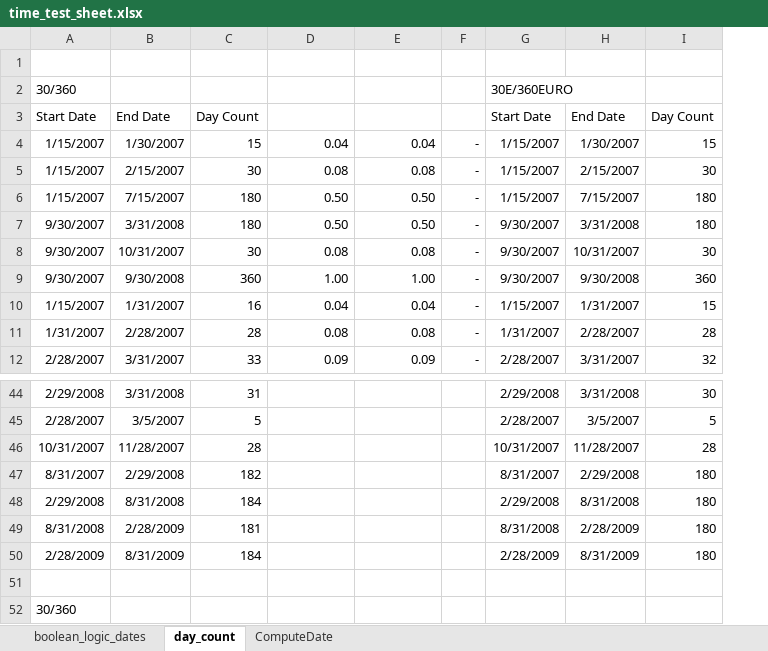
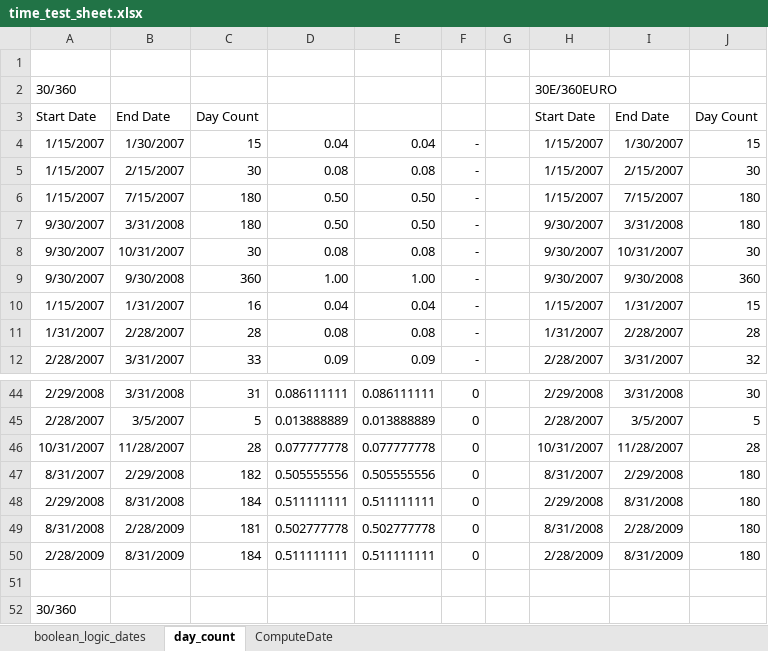
Before and after one commit to Mjang714/OdinAnalytics, an Excel workbook: sheets/time_test_sheet.xlsx, sheet day_count, drawn as a sheet; only a part is shown, gaps mark what is left out; values as stored, in another font and other column widths than the file's, no borders; the diff covers the shown part only; the diff names each change by its address in the sheet, - before the commit and + after, or states it on an @@ line.

```diff
--- a/sheets/time_test_sheet.xlsx (sheet day_count)
+++ b/sheets/time_test_sheet.xlsx (sheet day_count)
+column G, empty
-D44: (empty)
+D44: 0.086111111
-E44: (empty)
+E44: 0.086111111
-F44:F50: (empty)
+F44:F50: 0
-D45: (empty)
+D45: 0.013888889
-E45: (empty)
+E45: 0.013888889
-D46: (empty)
+D46: 0.077777778
-E46: (empty)
+E46: 0.077777778
-D47: (empty)
+D47: 0.505555556
-E47: (empty)
+E47: 0.505555556
-D48: (empty)
+D48: 0.511111111
-E48: (empty)
+E48: 0.511111111
-D49: (empty)
+D49: 0.502777778
-E49: (empty)
+E49: 0.502777778
-D50: (empty)
+D50: 0.511111111
-E50: (empty)
+E50: 0.511111111
```
Also changed, not shown: 45 edited cells elsewhere in this sheet, formulas that keep their value, 9 other files.
